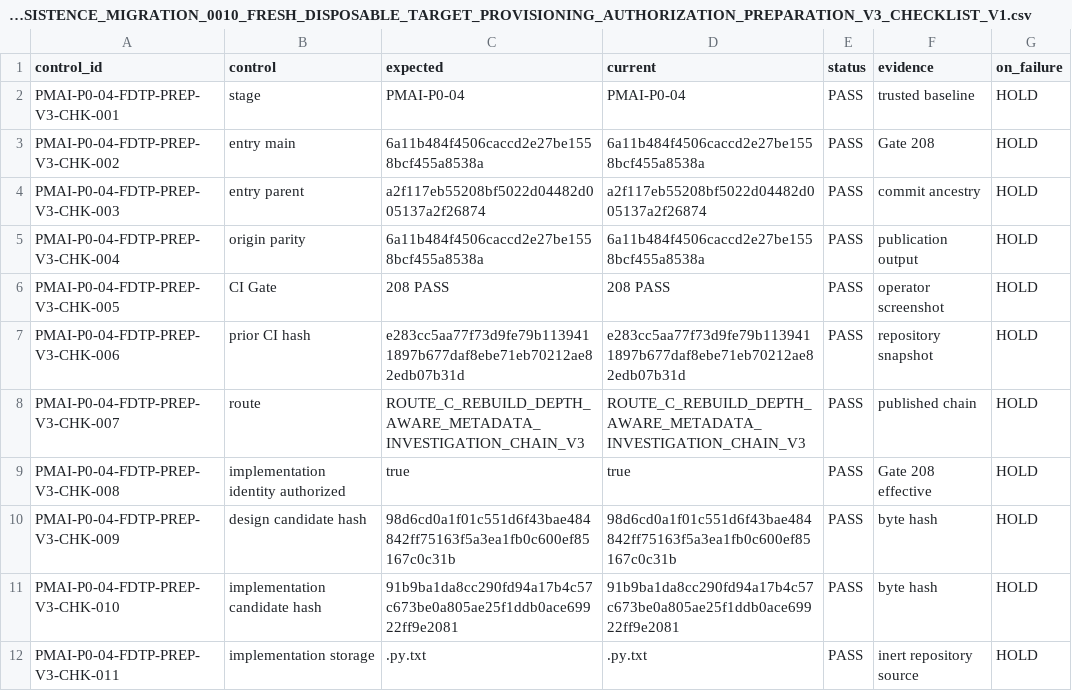
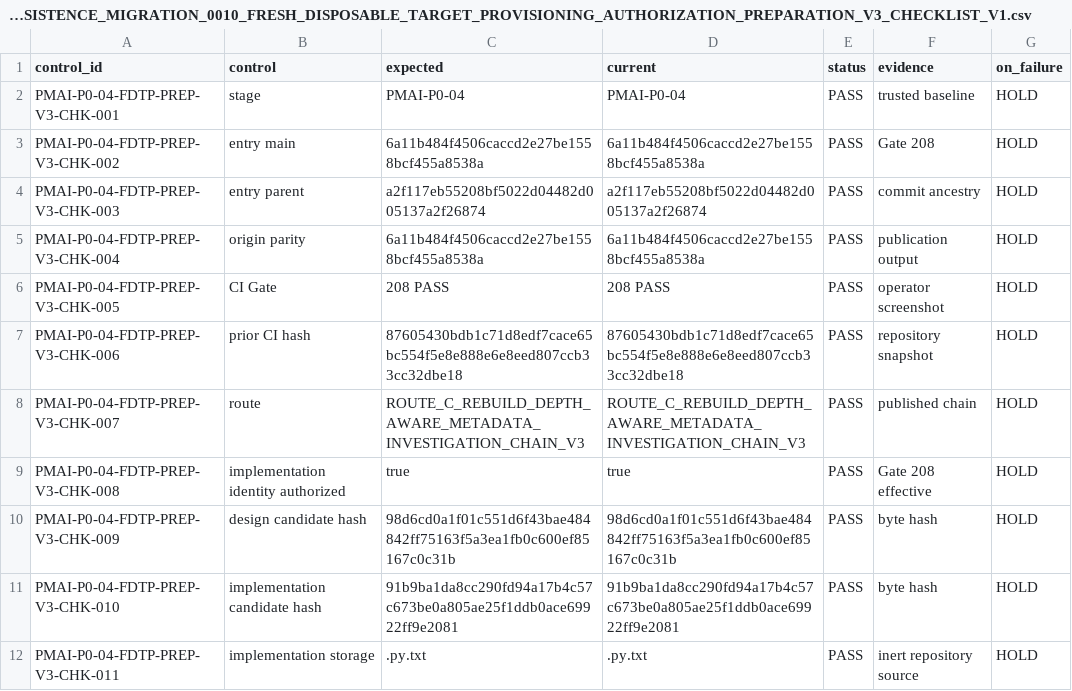
Before and after one commit to pet-med-ai/Pet-med-ai, a CSV file: docs/clinical_data/TREATMENT_FRAMEWORK_SIGNED_REVIEW_STATE_PERSISTENCE_MIGRATION_0010_FRESH_DISPOSABLE_TARGET_PROVISIONING_AUTHORIZATION_PREPARATION_V3_CHECKLIST_V1.csv, drawn as a sheet; only a part is shown.

Commit message:
Record P0-04 fresh disposable target provisioning external execution authorization V3

```diff
--- a/docs/clinical_data/TREATMENT_FRAMEWORK_SIGNED_REVIEW_STATE_PERSISTENCE_MIGRATION_0010_FRESH_DISPOSABLE_TARGET_PROVISIONING_AUTHORIZATION_PREPARATION_V3_CHECKLIST_V1.csv
+++ b/docs/clinical_data/TREATMENT_FRAMEWORK_SIGNED_REVIEW_STATE_PERSISTENCE_MIGRATION_0010_FRESH_DISPOSABLE_TARGET_PROVISIONING_AUTHORIZATION_PREPARATION_V3_CHECKLIST_V1.csv
@@ -6,3 +6,3 @@ PMAI-P0-04-FDTP-PREP-V3-CHK-004,origin parity,6a11b484f4506caccd2e27be1558bcf455
 PMAI-P0-04-FDTP-PREP-V3-CHK-005,CI Gate,208 PASS,208 PASS,PASS,operator screenshot,HOLD
-PMAI-P0-04-FDTP-PREP-V3-CHK-006,prior CI hash,e283cc5aa77f73d9fe79b1139411897b677daf8ebe71eb70212ae82edb07b31d,e283cc5aa77f73d9fe79b1139411897b677daf8ebe71eb70212ae82edb07b31d,PASS,repository snapshot,HOLD
+PMAI-P0-04-FDTP-PREP-V3-CHK-006,prior CI hash,87605430bdb1c71d8edf7cace65bc554f5e8e888e6e8eed807ccb33cc32dbe18,87605430bdb1c71d8edf7cace65bc554f5e8e888e6e8eed807ccb33cc32dbe18,PASS,repository snapshot,HOLD
 PMAI-P0-04-FDTP-PREP-V3-CHK-007,route,ROUTE_C_REBUILD_DEPTH_AWARE_METADATA_INVESTIGATION_CHAIN_V3,ROUTE_C_REBUILD_DEPTH_AWARE_METADATA_INVESTIGATION_CHAIN_V3,PASS,published chain,HOLD
```
Also changed, not shown: docs/clinical_data/TREATMENT_FRAMEWORK_SIGNED_REVIEW_STATE_PERSISTENCE_MIGRATION_0010_RESTORE_RUNNER_V3_IMPLEMENTATION_AUTHORIZATION_REVIEW_V1_CHECKLIST_V1.csv, 53 other files.
